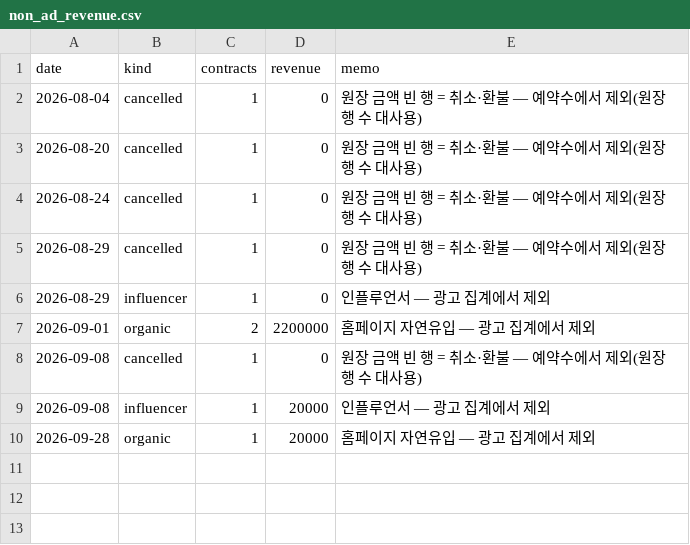
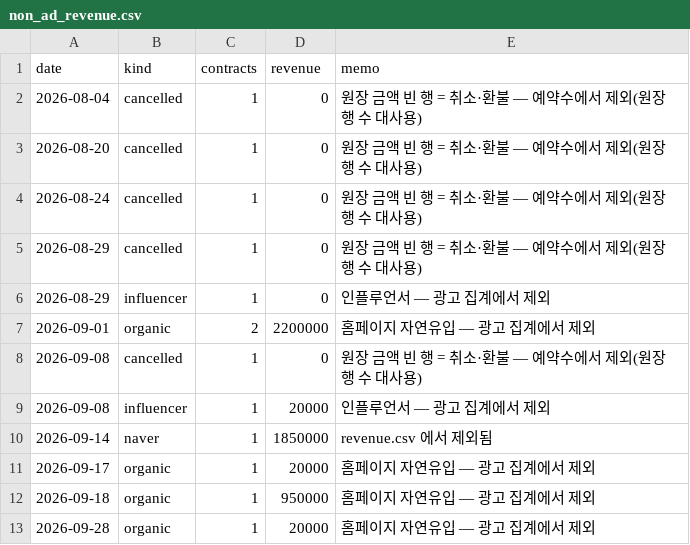
Before and after one commit to fgih304-netizen/fgih304-netizen.github.io, a CSV file: non_ad_revenue.csv, drawn as a sheet; the diff names each change by its address in the sheet, - before the commit and + after, or states it on an @@ line.

```diff
--- a/non_ad_revenue.csv
+++ b/non_ad_revenue.csv
+row 10: 2026-09-14 | naver | 1 | 1850000 | revenue.csv 에서 제외됨
+row 11: 2026-09-17 | organic | 1 | 20000 | 홈페이지 자연유입 — 광고 집계에서 제외
+row 12: 2026-09-18 | organic | 1 | 950000 | 홈페이지 자연유입 — 광고 집계에서 제외
```
Also changed, not shown: booking_completed.csv, discount_typeform.csv, 1 other file.
